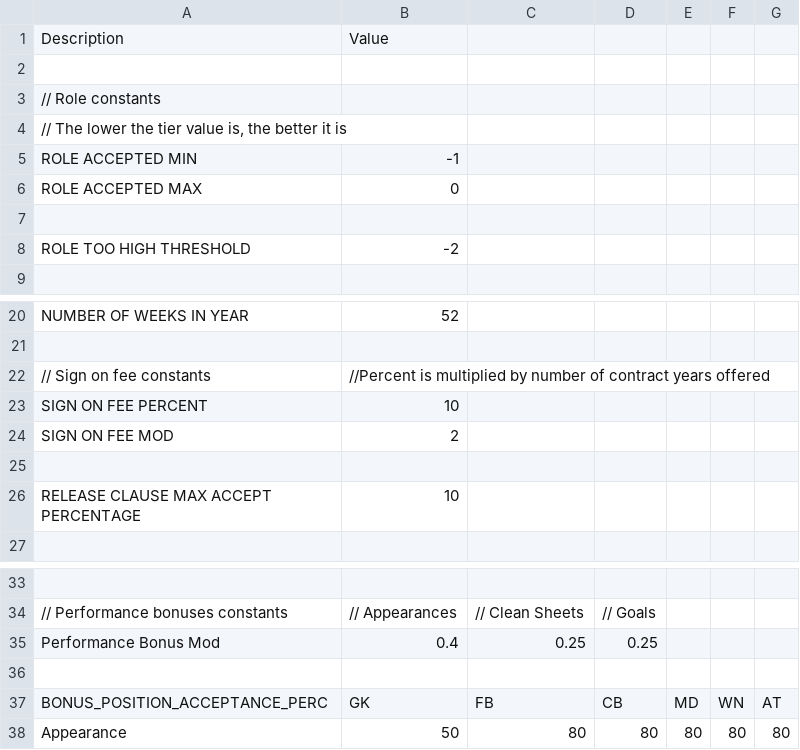
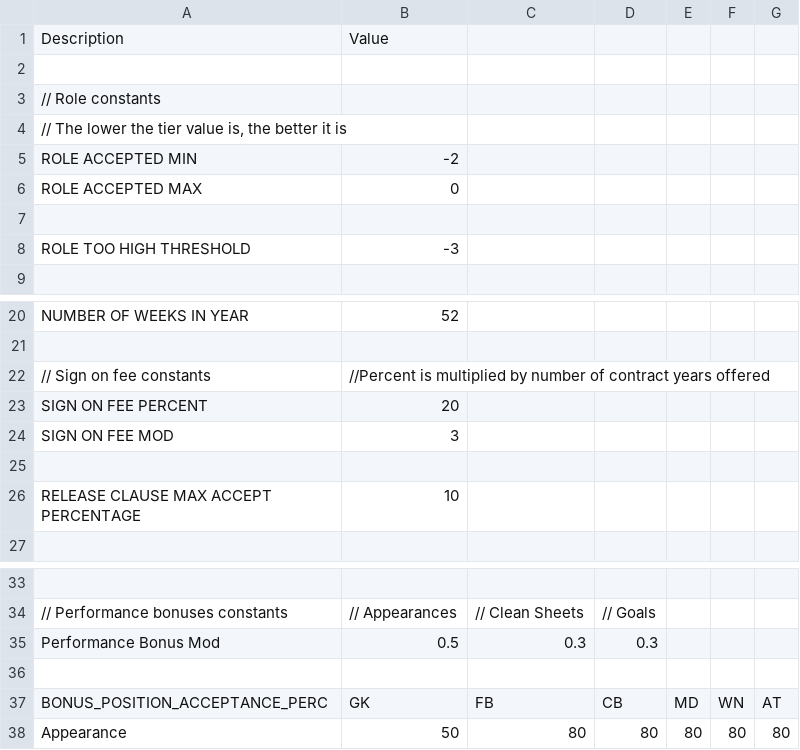
Before and after one commit to paulov-t/FIFA-20-Career-Mod, a CSV file: Source/dlc/dlc_FootballCompEng/dlc/FootballCompEng/data/Transfers/NegotiationsAnalyzerSettings.CSV, drawn as a sheet; only a part is shown, gaps mark what is left out; removed rows and columns are numbered as before the commit, all else as after; the diff names each change by its address in the sheet, - before the commit and + after, or states it on an @@ line.

```diff
--- a/Source/dlc/dlc_FootballCompEng/dlc/FootballCompEng/data/Transfers/NegotiationsAnalyzerSettings.CSV
+++ b/Source/dlc/dlc_FootballCompEng/dlc/FootballCompEng/data/Transfers/NegotiationsAnalyzerSettings.CSV
-B5: -1
+B5: -2
-B8: -2
+B8: -3
-B23: 10
+B23: 20
-B24: 2
+B24: 3
-row 35: Performance Bonus Mod | 0.4 | 0.25 | 0.25
+row 35: Performance Bonus Mod | 0.5 | 0.3 | 0.3
```
Also changed, not shown: Source/dlc/dlc_FootballCompEng/dlc/FootballCompEng/data/Finance/TransfersReturnRelation.CSV, Source/dlc/dlc_FootballCompEng/dlc/FootballCompEng/data/Transfers/NegotiationsLoanOrBuy.CSV, 15 other files.
